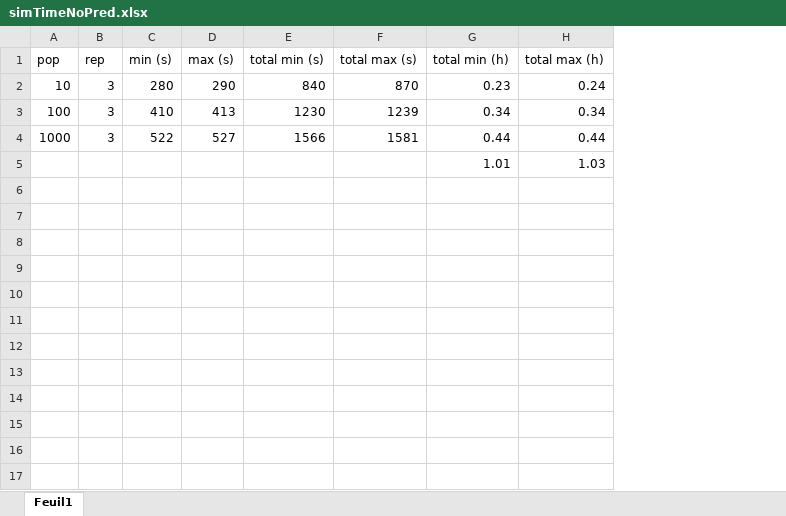
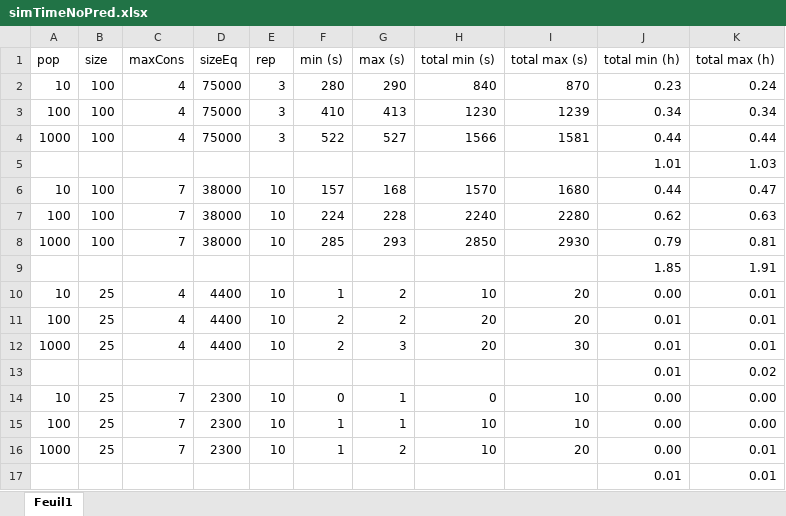
Before and after one commit to AdrianBach/Chapter2model, an Excel workbook: ChoosingParameters/simTimeNoPred.xlsx, sheet Feuil1, drawn as a sheet; values as stored, in another font and other column widths than the file's, no borders; the diff names each change by its address in the sheet, - before the commit and + after, or states it on an @@ line.

```diff
--- a/ChoosingParameters/simTimeNoPred.xlsx (sheet Feuil1)
+++ b/ChoosingParameters/simTimeNoPred.xlsx (sheet Feuil1)
+column B (size), rows 2-4: all 100
+column C (maxCons), rows 2-4: all 4
+column D (sizeEq), rows 2-4: all 75000
+row 6: 10 | 100 | 7 | 38000 | 10 | 157 | 168 | 1570 | 1680 | 0.44 | 0.47
+row 7: 100 | 100 | 7 | 38000 | 10 | 224 | 228 | 2240 | 2280 | 0.62 | 0.63
+row 8: 1000 | 100 | 7 | 38000 | 10 | 285 | 293 | 2850 | 2930 | 0.79 | 0.81
+row 9:  |  |  |  |  |  |  |  |  | 1.85 | 1.91
+row 10: 10 | 25 | 4 | 4400 | 10 | 1 | 2 | 10 | 20 | 0.00 | 0.01
+row 11: 100 | 25 | 4 | 4400 | 10 | 2 | 2 | 20 | 20 | 0.01 | 0.01
+row 12: 1000 | 25 | 4 | 4400 | 10 | 2 | 3 | 20 | 30 | 0.01 | 0.01
+row 13:  |  |  |  |  |  |  |  |  | 0.01 | 0.02
+row 14: 10 | 25 | 7 | 2300 | 10 | 0 | 1 | 0 | 10 | 0.00 | 0.00
+row 15: 100 | 25 | 7 | 2300 | 10 | 1 | 1 | 10 | 10 | 0.00 | 0.00
+row 16: 1000 | 25 | 7 | 2300 | 10 | 1 | 2 | 10 | 20 | 0.00 | 0.01
+row 17:  |  |  |  |  |  |  |  |  | 0.01 | 0.01
```
Also changed, not shown: formulas that keep their value, 1 other file.
